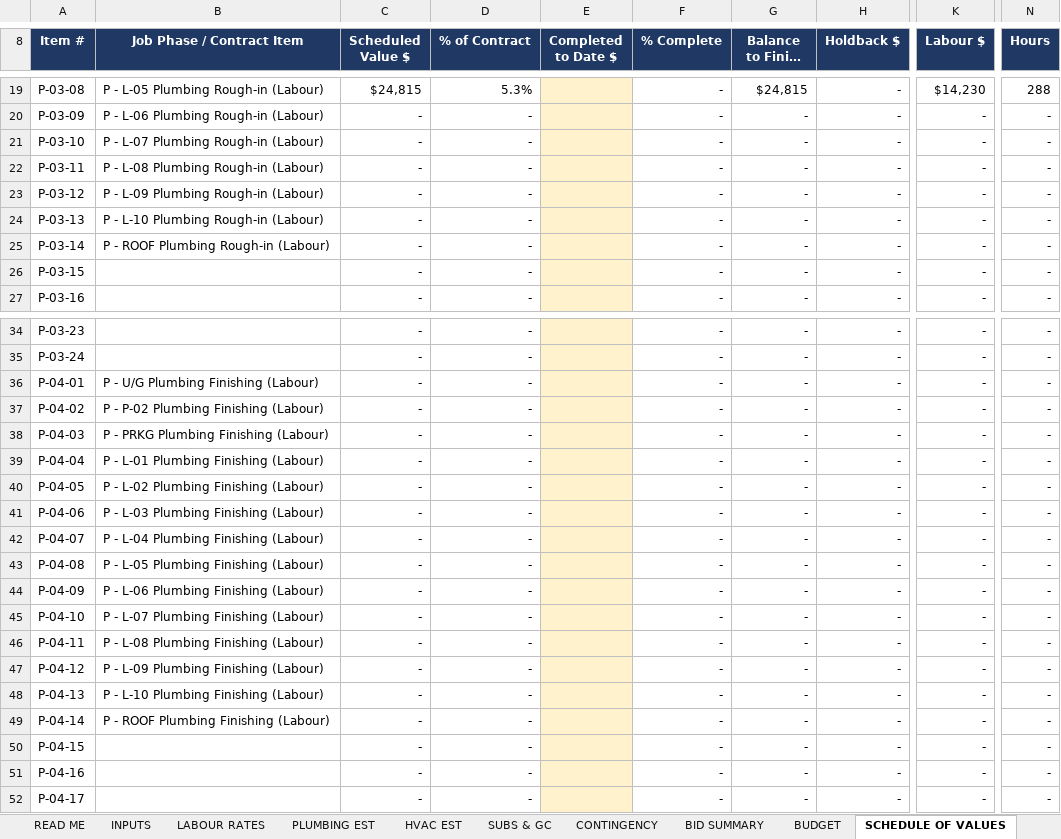
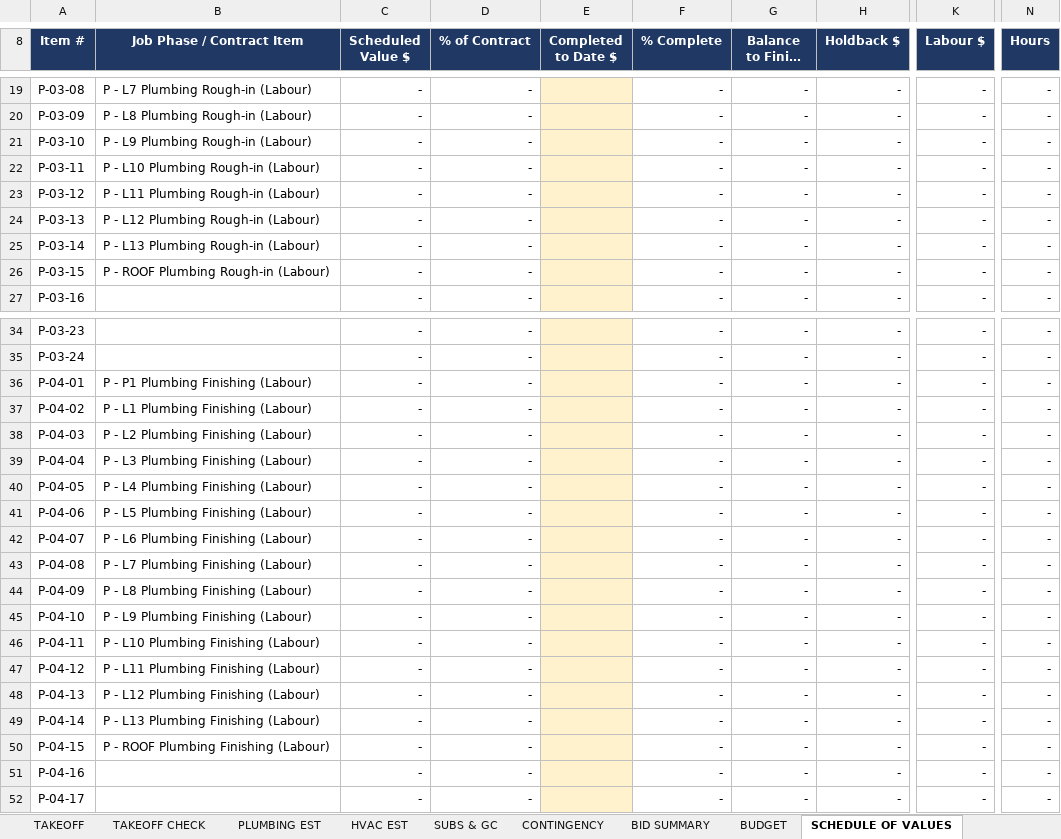
Before and after one commit to DRowePPH/General, an Excel workbook: New Excel bidding Spreadsheet.xlsx, sheet SCHEDULE OF VALUES, drawn as a sheet; only a part is shown, gaps mark what is left out; long unchanged cells end in …; values as stored, in another font and other column widths than the file's, no borders; charts and pictures and conditional formats not drawn; the diff covers the shown part only; the diff names each change by its address in the sheet, - before the commit and + after, or states it on an @@ line.

```diff
--- a/New Excel bidding Spreadsheet.xlsx (sheet SCHEDULE OF VALUES)
+++ b/New Excel bidding Spreadsheet.xlsx (sheet SCHEDULE OF VALUES)
+sheet tab: TAKEOFF
+sheet tab: TAKEOFF CHECK
-B19 (Job Phase / Contract Item): P - L-05 Plumbing Rough-in (Labour)
+B19 (Job Phase / Contract Item): P - L7 Plumbing Rough-in (Labour)
-C19 (Scheduled Value $): $24,815
+C19 (Scheduled Value $): -
-D19 (% of Contract): 5.3%
+D19 (% of Contract): -
-G19 (Balance to Finish $): $24,815
+G19 (Balance to Finish $): -
-K19 (Labour $): $14,230
+K19 (Labour $): -
-N19 (Hours): 288
+N19 (Hours): -
-B20 (Job Phase / Contract Item): P - L-06 Plumbing Rough-in (Labour)
+B20 (Job Phase / Contract Item): P - L8 Plumbing Rough-in (Labour)
-B21 (Job Phase / Contract Item): P - L-07 Plumbing Rough-in (Labour)
+B21 (Job Phase / Contract Item): P - L9 Plumbing Rough-in (Labour)
-B22 (Job Phase / Contract Item): P - L-08 Plumbing Rough-in (Labour)
+B22 (Job Phase / Contract Item): P - L10 Plumbing Rough-in (Labour)
-B23 (Job Phase / Contract Item): P - L-09 Plumbing Rough-in (Labour)
+B23 (Job Phase / Contract Item): P - L11 Plumbing Rough-in (Labour)
-B24 (Job Phase / Contract Item): P - L-10 Plumbing Rough-in (Labour)
+B24 (Job Phase / Contract Item): P - L12 Plumbing Rough-in (Labour)
-B25 (Job Phase / Contract Item): P - ROOF Plumbing Rough-in (Labour)
+B25 (Job Phase / Contract Item): P - L13 Plumbing Rough-in (Labour)
-B26 (Job Phase / Contract Item): (empty)
+B26 (Job Phase / Contract Item): P - ROOF Plumbing Rough-in (Labour)
-B36 (Job Phase / Contract Item): P - U/G Plumbing Finishing (Labour)
+B36 (Job Phase / Contract Item): P - P1 Plumbing Finishing (Labour)
-B37 (Job Phase / Contract Item): P - P-02 Plumbing Finishing (Labour)
+B37 (Job Phase / Contract Item): P - L1 Plumbing Finishing (Labour)
-B38 (Job Phase / Contract Item): P - PRKG Plumbing Finishing (Labour)
+B38 (Job Phase / Contract Item): P - L2 Plumbing Finishing (Labour)
-B39 (Job Phase / Contract Item): P - L-01 Plumbing Finishing (Labour)
+B39 (Job Phase / Contract Item): P - L3 Plumbing Finishing (Labour)
-B40 (Job Phase / Contract Item): P - L-02 Plumbing Finishing (Labour)
+B40 (Job Phase / Contract Item): P - L4 Plumbing Finishing (Labour)
-B41 (Job Phase / Contract Item): P - L-03 Plumbing Finishing (Labour)
+B41 (Job Phase / Contract Item): P - L5 Plumbing Finishing (Labour)
-B42 (Job Phase / Contract Item): P - L-04 Plumbing Finishing (Labour)
+B42 (Job Phase / Contract Item): P - L6 Plumbing Finishing (Labour)
-B43 (Job Phase / Contract Item): P - L-05 Plumbing Finishing (Labour)
+B43 (Job Phase / Contract Item): P - L7 Plumbing Finishing (Labour)
-B44 (Job Phase / Contract Item): P - L-06 Plumbing Finishing (Labour)
+B44 (Job Phase / Contract Item): P - L8 Plumbing Finishing (Labour)
-B45 (Job Phase / Contract Item): P - L-07 Plumbing Finishing (Labour)
+B45 (Job Phase / Contract Item): P - L9 Plumbing Finishing (Labour)
-B46 (Job Phase / Contract Item): P - L-08 Plumbing Finishing (Labour)
+B46 (Job Phase / Contract Item): P - L10 Plumbing Finishing (Labour)
-B47 (Job Phase / Contract Item): P - L-09 Plumbing Finishing (Labour)
+B47 (Job Phase / Contract Item): P - L11 Plumbing Finishing (Labour)
-B48 (Job Phase / Contract Item): P - L-10 Plumbing Finishing (Labour)
+B48 (Job Phase / Contract Item): P - L12 Plumbing Finishing (Labour)
-B49 (Job Phase / Contract Item): P - ROOF Plumbing Finishing (Labour)
+B49 (Job Phase / Contract Item): P - L13 Plumbing Finishing (Labour)
-B50 (Job Phase / Contract Item): (empty)
+B50 (Job Phase / Contract Item): P - ROOF Plumbing Finishing (Labour)
```
Also changed, not shown: 1 added row, 1 removed row and 137 edited cells elsewhere in this sheet, sheet HVAC EST, sheet PLUMBING EST, sheet BUDGET, sheet INPUTS, sheet BID SUMMARY, sheet LABOUR RATES, 6 more sheets, formulas that keep their value, 1 other file.
